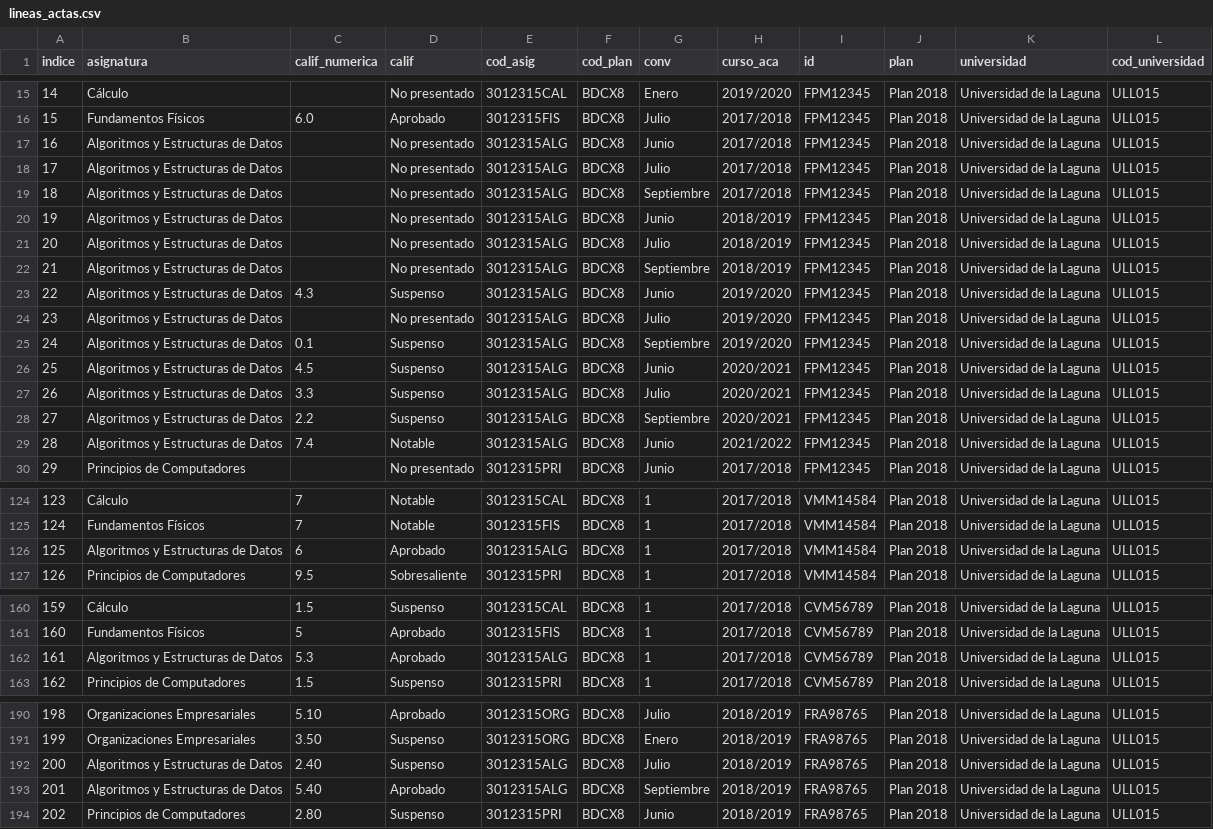
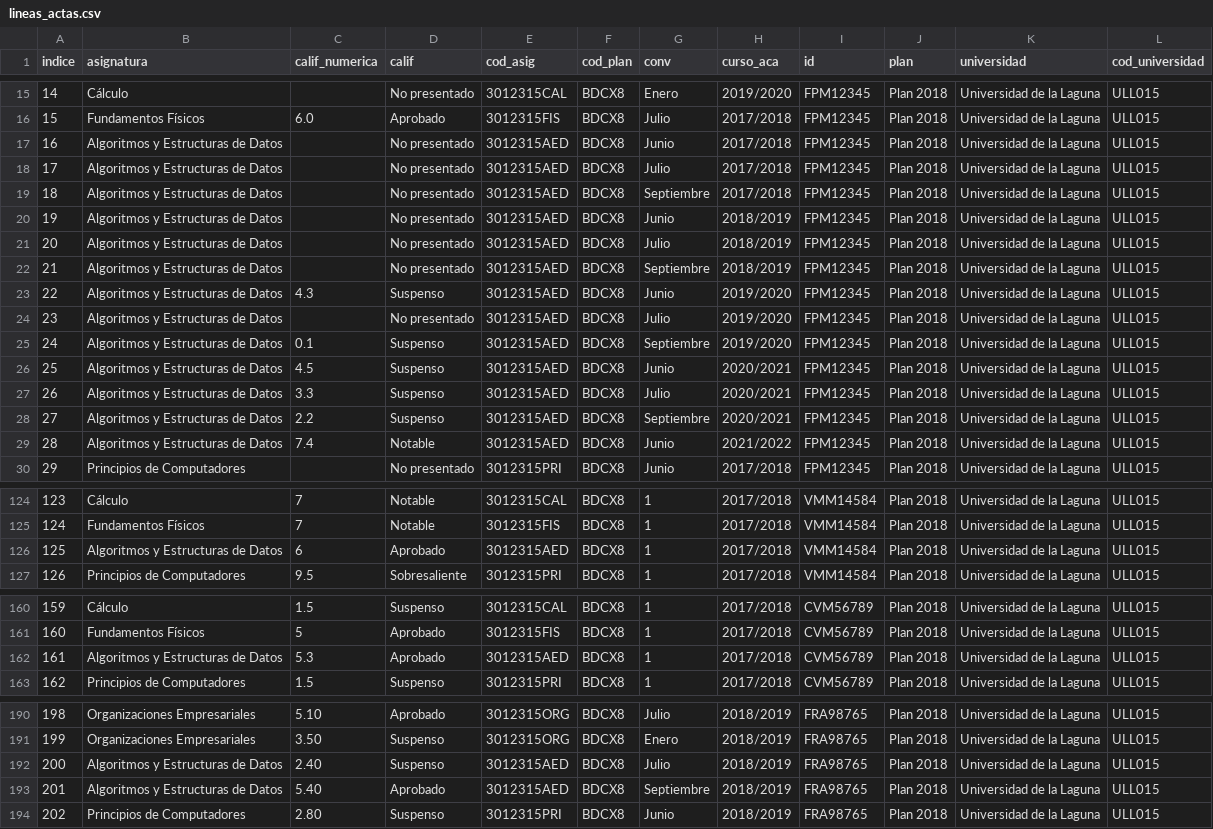
Before and after one commit to Fabrizzioperilli/Business-Intelligence-Universidades, a CSV file: data/csv/lineas_actas.csv, drawn as a sheet; only a part is shown, gaps mark what is left out; the diff names each change by its address in the sheet, - before the commit and + after, or states it on an @@ line.

```diff
--- a/data/csv/lineas_actas.csv
+++ b/data/csv/lineas_actas.csv
-E17:E29 (cod_asig): 3012315ALG
+E17:E29 (cod_asig): 3012315AED
-E126 (cod_asig): 3012315ALG
+E126 (cod_asig): 3012315AED
-E162 (cod_asig): 3012315ALG
+E162 (cod_asig): 3012315AED
-E192:E193 (cod_asig): 3012315ALG
+E192:E193 (cod_asig): 3012315AED
```
Also changed, not shown: data/csv/asignaturas_matriculadas.csv, data/csv/docentes.csv, 9 other files.
